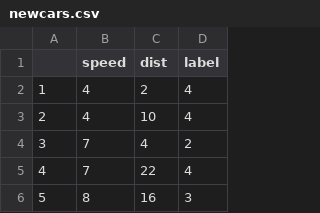
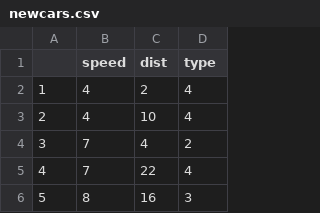
Before and after one commit to nmsdataskills/guides, a CSV file: R_intro/newcars.csv, drawn as a sheet; only a part is shown.

Commit message:
R_intro: Final first draft

```diff
--- a/R_intro/newcars.csv
+++ b/R_intro/newcars.csv
@@ -1,2 +1,2 @@
-"","speed","dist","label"
+"","speed","dist","type"
 "1",4,2,4
```
Also changed, not shown: 3 other files.
